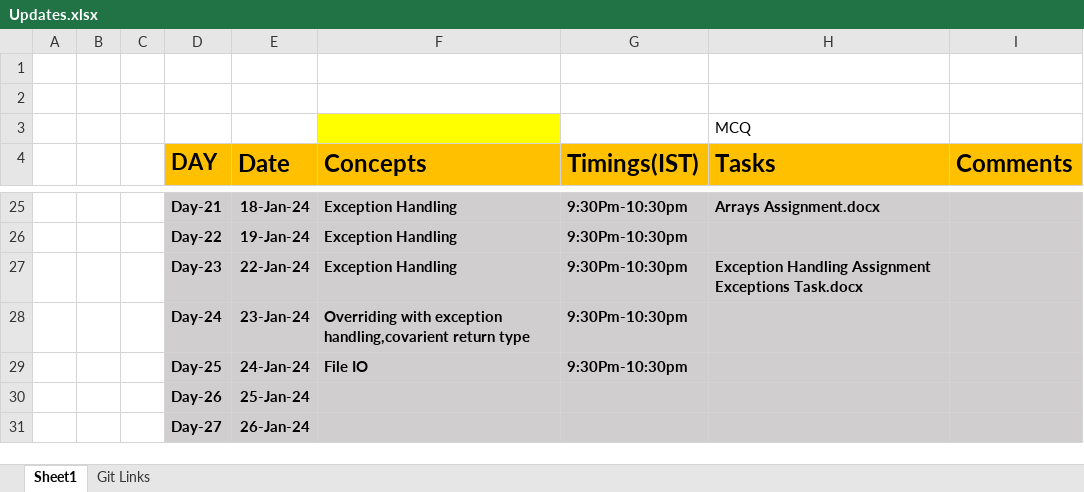
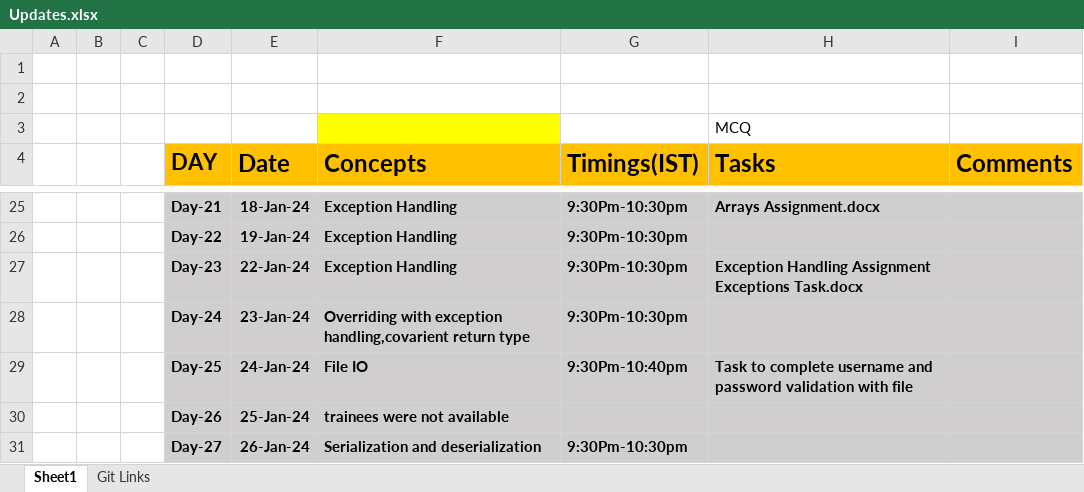
Before and after one commit to sandeepsomavarapu/OnlineTraining9_Dec_2023, an Excel workbook: Updates.xlsx, sheet Sheet1, drawn as a sheet; only a part is shown, gaps mark what is left out; values as stored, in another font and other column widths than the file's, no borders; the diff names each change by its address in the sheet, - before the commit and + after, or states it on an @@ line.

Commit message:
26-01-2024 Serialization/De-serializarrion

```diff
--- a/Updates.xlsx (sheet Sheet1)
+++ b/Updates.xlsx (sheet Sheet1)
-G29 (Timings(IST)): 9:30Pm-10:30pm
+G29 (Timings(IST)): 9:30Pm-10:40pm
-H29 (Tasks): (empty)
+H29 (Tasks): Task to complete username and password validation with file
-F30 (Concepts): (empty)
+F30 (Concepts): trainees were not available
-F31 (Concepts): (empty)
+F31 (Concepts): Serialization and deserialization
-G31 (Timings(IST)): (empty)
+G31 (Timings(IST)): 9:30Pm-10:30pm
```
Also changed, not shown: 3 other files.
